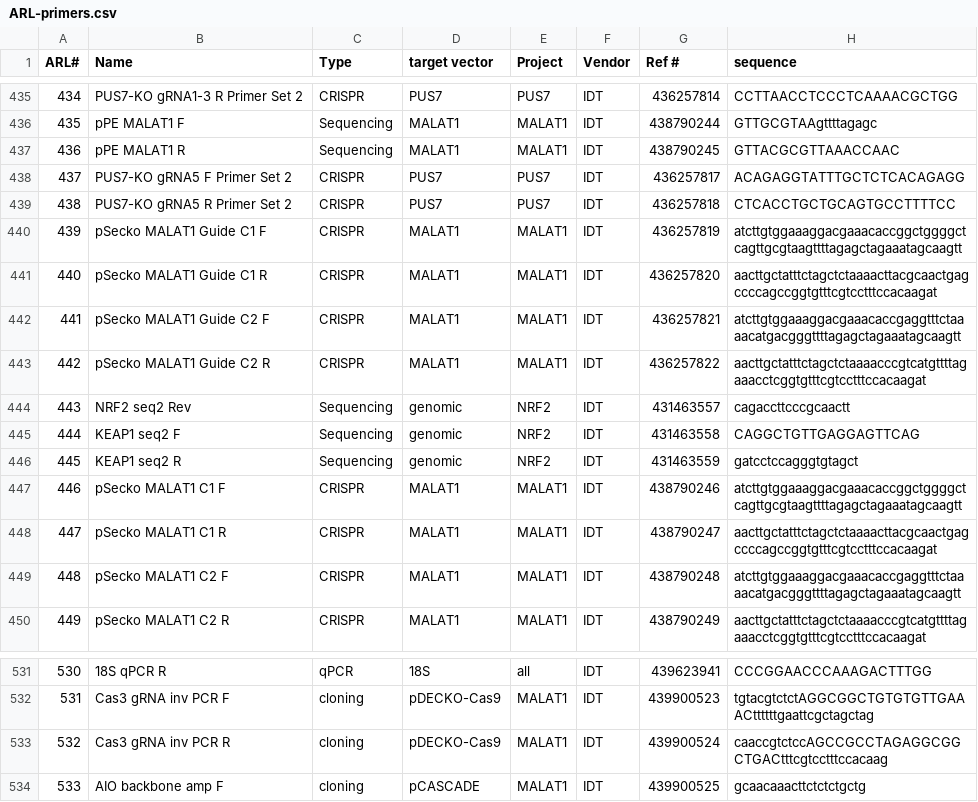
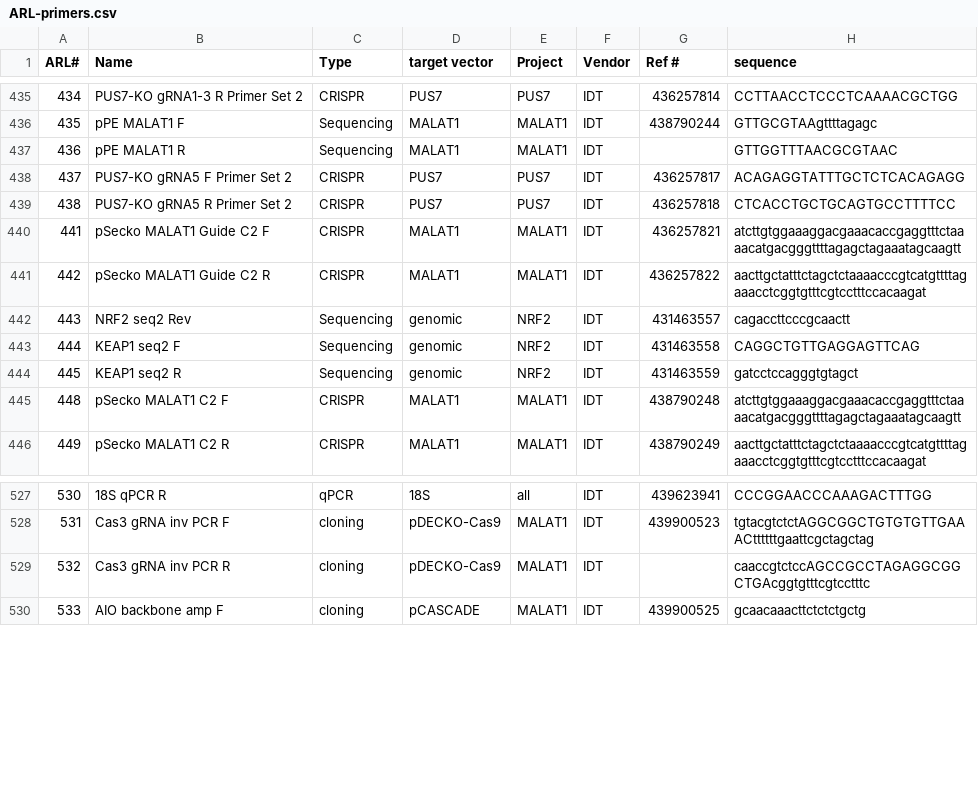
Before and after one commit to emsterdam1/anRNAlab-Protocols, a CSV file: ARL-primers.csv, drawn as a sheet; only a part is shown, gaps mark what is left out.

Commit message:
Update ARL-primers.csv

```diff
--- a/ARL-primers.csv
+++ b/ARL-primers.csv
@@ -436,7 +436,5 @@ ARL#,Name,Type,target vector,Project,Vendor,Ref #,sequence
 435,pPE MALAT1 F,Sequencing,MALAT1,MALAT1,IDT,438790244,GTTGCGTAAgttttagagc
-436,pPE MALAT1 R,Sequencing,MALAT1,MALAT1,IDT,438790245,GTTACGCGTTAAACCAAC
+436,pPE MALAT1 R,Sequencing,MALAT1,MALAT1,IDT,,GTTGGTTTAACGCGTAAC
 437,PUS7-KO gRNA5 F Primer Set 2,CRISPR,PUS7,PUS7,IDT,436257817,ACAGAGGTATTTGCTCTCACAGAGG
 438,PUS7-KO gRNA5 R Primer Set 2,CRISPR,PUS7,PUS7,IDT,436257818,CTCACCTGCTGCAGTGCCTTTTCC
-439,pSecko MALAT1 Guide C1 F,CRISPR,MALAT1,MALAT1,IDT,436257819,atcttgtggaaaggacgaaacaccggctggggctcagttgcgtaagttttagagctagaaatagcaagtt
-440,pSecko MALAT1 Guide C1 R,CRISPR,MALAT1,MALAT1,IDT,436257820,aacttgctatttctagctctaaaacttacgcaactgagccccagccggtgtttcgtcctttccacaagat
 441,pSecko MALAT1 Guide C2 F,CRISPR,MALAT1,MALAT1,IDT,436257821,atcttgtggaaaggacgaaacaccgaggtttctaaaacatgacgggttttagagctagaaatagcaagtt
@@ -446,4 +444,2 @@ ARL#,Name,Type,target vector,Project,Vendor,Ref #,sequence
 445,KEAP1 seq2 R,Sequencing,genomic,NRF2,IDT,431463559,gatcctccagggtgtagct
-446,pSecko MALAT1 C1 F,CRISPR,MALAT1,MALAT1,IDT,438790246,atcttgtggaaaggacgaaacaccggctggggctcagttgcgtaagttttagagctagaaatagcaagtt
-447,pSecko MALAT1 C1 R,CRISPR,MALAT1,MALAT1,IDT,438790247,aacttgctatttctagctctaaaacttacgcaactgagccccagccggtgtttcgtcctttccacaagat
 448,pSecko MALAT1 C2 F,CRISPR,MALAT1,MALAT1,IDT,438790248,atcttgtggaaaggacgaaacaccgaggtttctaaaacatgacgggttttagagctagaaatagcaagtt
@@ -532,3 +528,3 @@ ARL#,Name,Type,target vector,Project,Vendor,Ref #,sequence
 531,Cas3 gRNA inv PCR F,cloning,pDECKO-Cas9,MALAT1,IDT,439900523,tgtacgtctctAGGCGGCTGTGTGTTGAAACttttttgaattcgctagctag
-532,Cas3 gRNA inv PCR R,cloning,pDECKO-Cas9,MALAT1,IDT,439900524,caaccgtctccAGCCGCCTAGAGGCGGCTGACtttcgtcctttccacaag
+532,Cas3 gRNA inv PCR R,cloning,pDECKO-Cas9,MALAT1,IDT,,caaccgtctccAGCCGCCTAGAGGCGGCTGAcggtgtttcgtcctttc
 533,AIO backbone amp F,cloning,pCASCADE,MALAT1,IDT,439900525,gcaacaaacttctctctgctg
```
